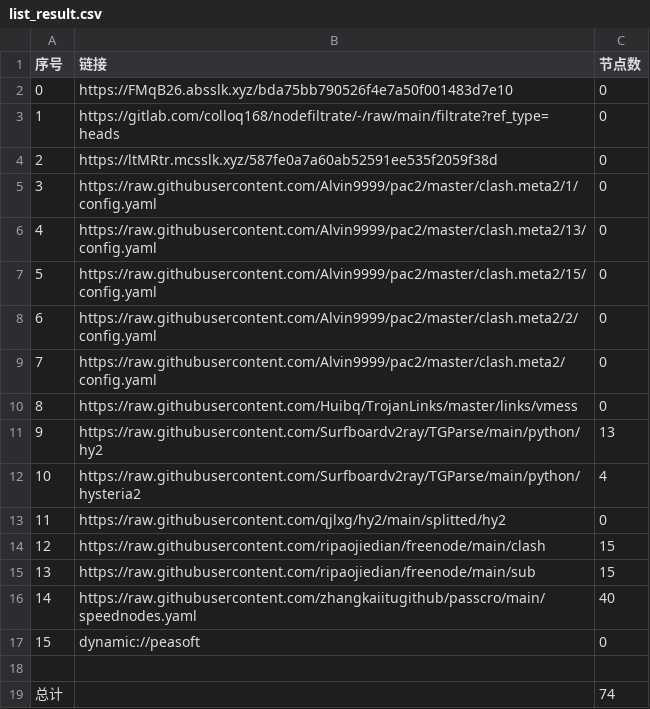
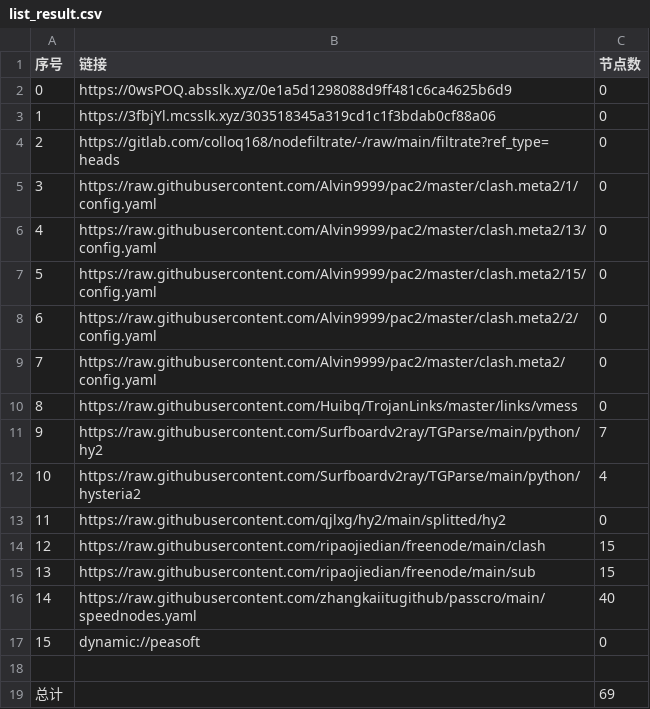
Before and after one commit to link8077/AutoMergePublicNodes, a CSV file: list_result.csv, drawn as a sheet.

```diff
--- a/list_result.csv
+++ b/list_result.csv
@@ -1,5 +1,5 @@
 序号,链接,节点数
-0,https://FMqB26.absslk.xyz/bda75bb790526f4e7a50f001483d7e10,0
-1,https://gitlab.com/colloq168/nodefiltrate/-/raw/main/filtrate?ref_type=heads,0
-2,https://ltMRtr.mcsslk.xyz/587fe0a7a60ab52591ee535f2059f38d,0
+0,https://0wsPOQ.absslk.xyz/0e1a5d1298088d9ff481c6ca4625b6d9,0
+1,https://3fbjYl.mcsslk.xyz/303518345a319cd1c1f3bdab0cf88a06,0
+2,https://gitlab.com/colloq168/nodefiltrate/-/raw/main/filtrate?ref_type=heads,0
 3,https://raw.githubusercontent.com/Alvin9999/pac2/master/clash.meta2/1/config.yaml,0
@@ -10,3 +10,3 @@
 8,https://raw.githubusercontent.com/Huibq/TrojanLinks/master/links/vmess,0
-9,https://raw.githubusercontent.com/Surfboardv2ray/TGParse/main/python/hy2,13
+9,https://raw.githubusercontent.com/Surfboardv2ray/TGParse/main/python/hy2,7
 10,https://raw.githubusercontent.com/Surfboardv2ray/TGParse/main/python/hysteria2,4
@@ -18,2 +18,2 @@
 
-总计,,74
+总计,,69
```
Also changed, not shown: 7 other files.
